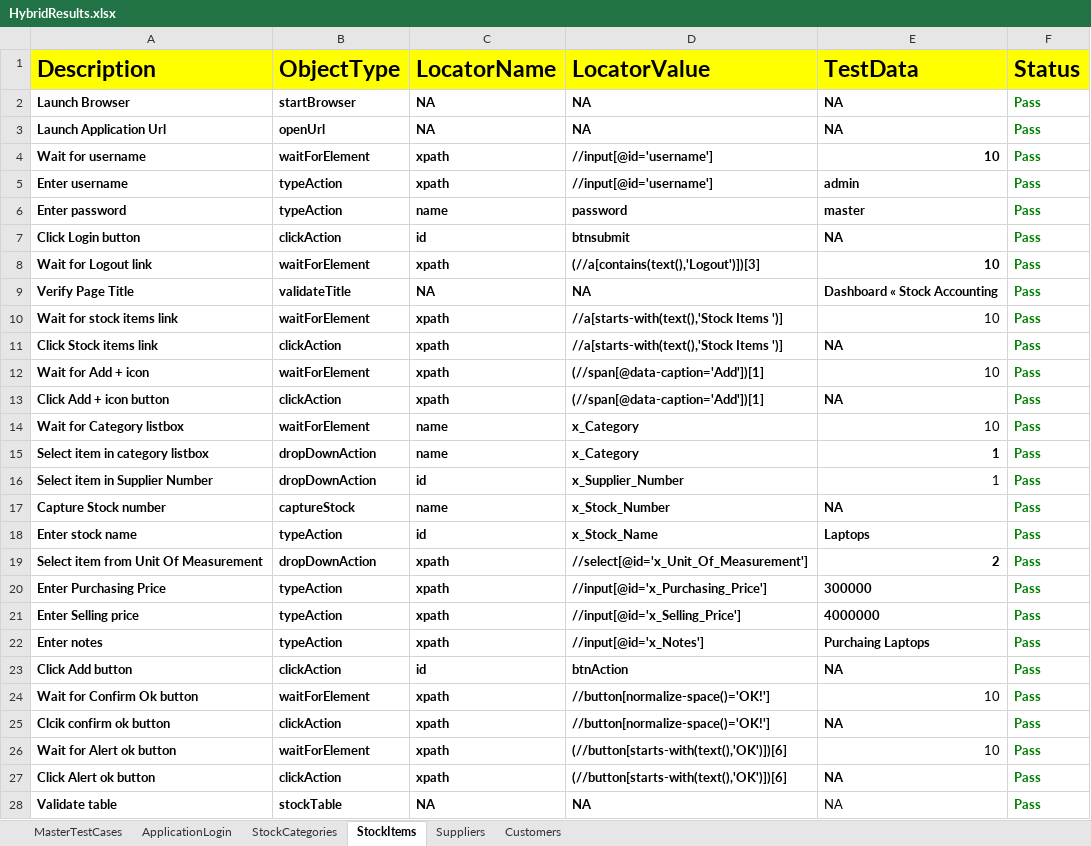
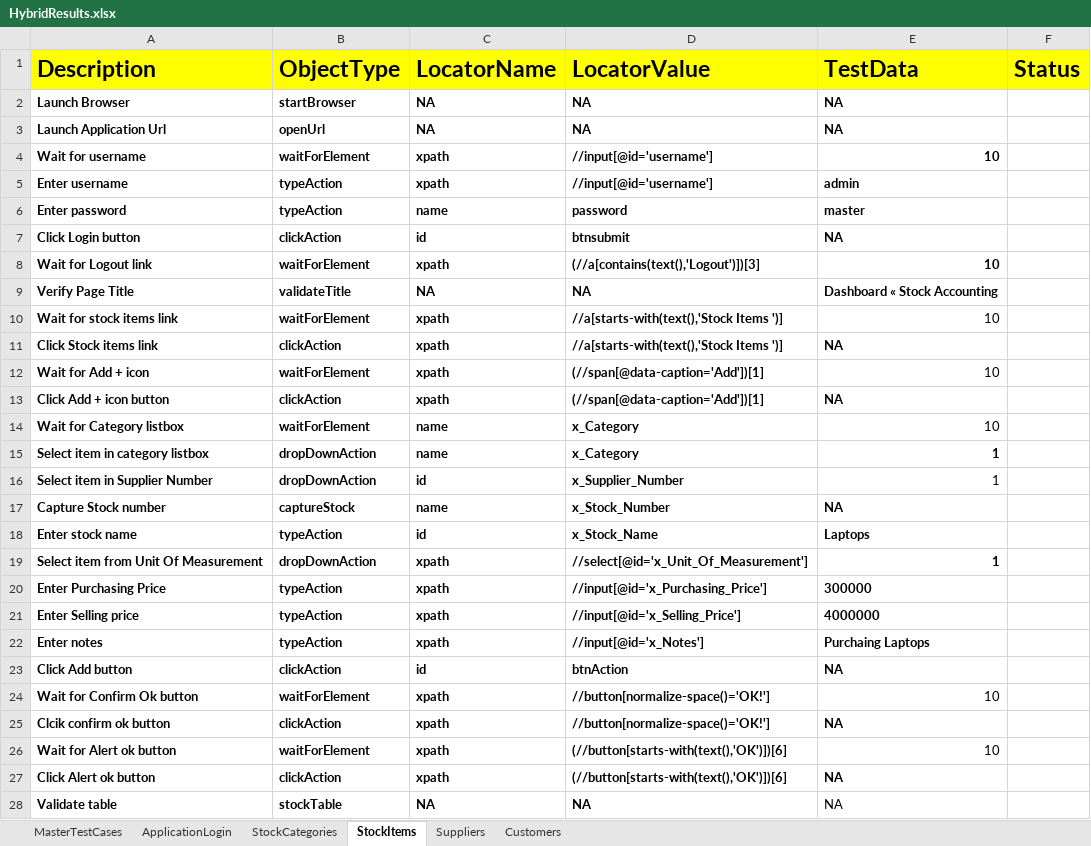
Before and after one commit to radha81/Hybrid_FrameWorkQedge, an Excel workbook: FileOutput/HybridResults.xlsx, sheet StockItems, drawn as a sheet; only a part is shown; values as stored, in another font and other column widths than the file's, no borders; the diff covers the shown part only; the diff names each change by its address in the sheet, - before the commit and + after, or states it on an @@ line.

```diff
--- a/FileOutput/HybridResults.xlsx (sheet StockItems)
+++ b/FileOutput/HybridResults.xlsx (sheet StockItems)
-F2:F28 (Status): Pass
+F2:F28 (Status): (empty)
-E19 (TestData): 2
+E19 (TestData): 1
```
Also changed, not shown: 2 edited cells elsewhere in this sheet, sheet Customers, sheet Suppliers, sheet MasterTestCases, FileInput/DataEngine.xlsx, 7 other files.
